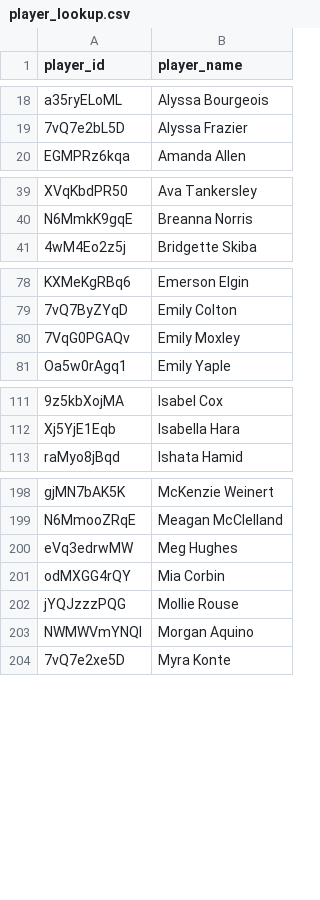
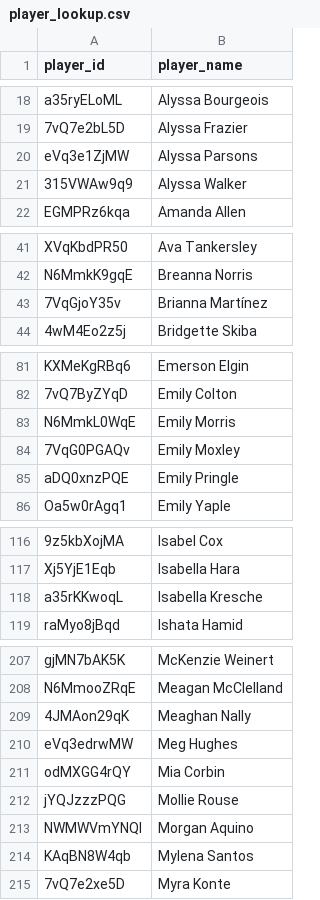
Before and after one commit to akeaswaran/goalsadded-data, a CSV file: data/usls/player_lookup.csv, drawn as a sheet; only a part is shown, gaps mark what is left out; the diff covers the shown part only; the diff names each change by its address in the sheet, - before the commit and + after, or states it on an @@ line.

```diff
--- a/data/usls/player_lookup.csv
+++ b/data/usls/player_lookup.csv
+row 20: eVq3e1ZjMW | Alyssa Parsons
+row 21: 315VWAw9q9 | Alyssa Walker
+row 43: 7VqGjoY35v | Brianna Martínez
+row 83: N6MmkL0WqE | Emily Morris
+row 85: aDQ0xnzPQE | Emily Pringle
+row 118: a35rKKwoqL | Isabella Kresche
+row 209: 4JMAon29qK | Meaghan Nally
+row 214: KAqBN8W4qb | Mylena Santos
```
Also changed, not shown: 5 added rows elsewhere in this file, data/mlsnp/player_lookup.csv, data/player_lookup.csv, 24 other files.
